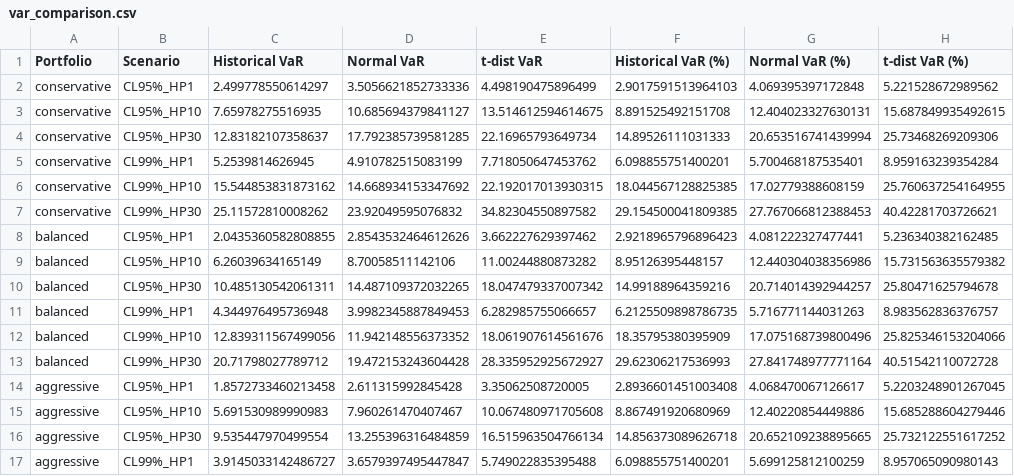
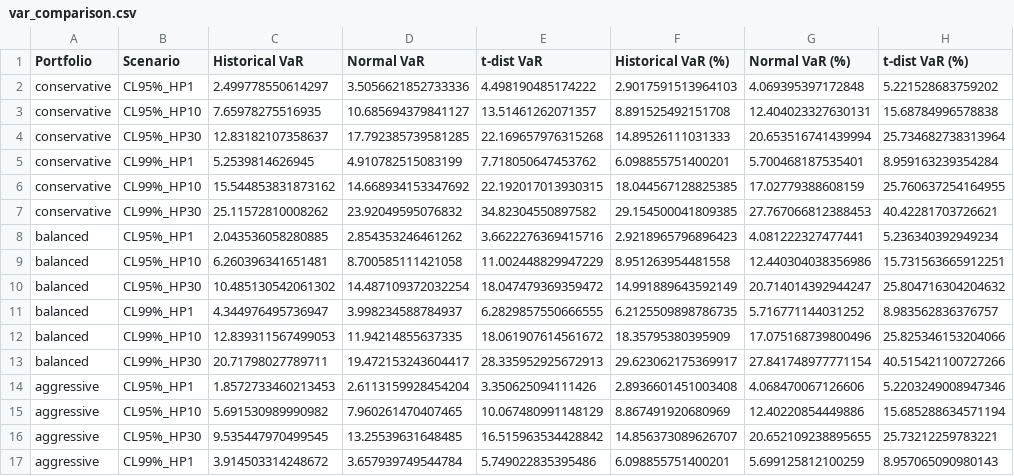
Before and after one commit to Christian2473/MF728-RiskAnalysisProject, a CSV file: Main Coding File/results/var_comparison.csv, drawn as a sheet; only a part is shown; the diff covers the shown part only.

```diff
--- a/Main Coding File/results/var_comparison.csv
+++ b/Main Coding File/results/var_comparison.csv
@@ -1,5 +1,5 @@
 Portfolio,Scenario,Historical VaR,Normal VaR,t-dist VaR,Historical VaR (%),Normal VaR (%),t-dist VaR (%)
-conservative,CL95%_HP1,2.499778550614297,3.5056621852733336,4.498190475896499,2.9017591513964103,4.069395397172848,5.221528672989562
-conservative,CL95%_HP10,7.65978275516935,10.685694379841127,13.514612594614675,8.891525492151708,12.404023327630131,15.687849935492615
-conservative,CL95%_HP30,12.83182107358637,17.792385739581285,22.16965793649734,14.89526111031333,20.653516741439994,25.73468269209306
+conservative,CL95%_HP1,2.499778550614297,3.5056621852733336,4.498190485174222,2.9017591513964103,4.069395397172848,5.221528683759202
+conservative,CL95%_HP10,7.65978275516935,10.685694379841127,13.51461262071357,8.891525492151708,12.404023327630131,15.68784996578838
+conservative,CL95%_HP30,12.83182107358637,17.792385739581285,22.169657976315268,14.89526111031333,20.653516741439994,25.734682738313964
 conservative,CL99%_HP1,5.2539814626945,4.910782515083199,7.718050647453762,6.098855751400201,5.700468187535401,8.959163239354284
@@ -7,11 +7,11 @@ conservative,CL99%_HP10,15.544853831873162,14.668934153347692,22.192017013930315
 conservative,CL99%_HP30,25.11572810008262,23.92049595076832,34.82304550897582,29.154500041809385,27.767066812388453,40.42281703726621
-balanced,CL95%_HP1,2.0435360582808855,2.8543532464612626,3.662227629397462,2.9218965796896423,4.081222327477441,5.236340382162485
-balanced,CL95%_HP10,6.26039634165149,8.70058511142106,11.00244880873282,8.95126395448157,12.440304038356986,15.731563635579382
-balanced,CL95%_HP30,10.485130542061311,14.487109372032265,18.047479337007342,14.99188964359216,20.714014392944257,25.80471625794678
-balanced,CL99%_HP1,4.344976495736948,3.9982345887849453,6.282985755066657,6.2125509898786735,5.716771144031263,8.983562836376757
-balanced,CL99%_HP10,12.839311567499056,11.942148556373352,18.061907614561676,18.35795380395909,17.075168739800496,25.825346153204066
-balanced,CL99%_HP30,20.71798027789712,19.472153243604428,28.335952925672927,29.62306217536993,27.841748977771164,40.51542110072728
-aggressive,CL95%_HP1,1.8572733460213458,2.611315992845428,3.35062508720005,2.8936601451003408,4.068470067126617,5.2203248901267045
-aggressive,CL95%_HP10,5.691530989990983,7.960261470407467,10.067480971705608,8.867491920680969,12.40220854449886,15.685288604279446
-aggressive,CL95%_HP30,9.535447970499554,13.255396316484859,16.515963504766134,14.856373089626718,20.652109238895665,25.732122551617252
-aggressive,CL99%_HP1,3.9145033142486727,3.6579397495447847,5.749022835395488,6.098855751400201,5.699125812100259,8.957065090980143
+balanced,CL95%_HP1,2.043536058280885,2.854353246461262,3.6622276369415716,2.9218965796896423,4.081222327477441,5.236340392949234
+balanced,CL95%_HP10,6.260396341651481,8.700585111421058,11.002448829947229,8.951263954481558,12.440304038356986,15.731563665912251
+balanced,CL95%_HP30,10.485130542061302,14.487109372032254,18.047479369359472,14.991889643592149,20.714014392944247,25.804716304204632
+balanced,CL99%_HP1,4.344976495736947,3.998234588784937,6.2829857550666555,6.2125509898786735,5.716771144031252,8.983562836376757
+balanced,CL99%_HP10,12.839311567499053,11.94214855637335,18.061907614561672,18.35795380395909,17.075168739800496,25.825346153204066
+balanced,CL99%_HP30,20.71798027789711,19.472153243604417,28.335952925672913,29.623062175369917,27.841748977771154,40.515421100727266
+aggressive,CL95%_HP1,1.8572733460213453,2.6113159928454204,3.350625094111426,2.8936601451003408,4.068470067126606,5.2203249008947346
+aggressive,CL95%_HP10,5.691530989990982,7.960261470407465,10.067480991148129,8.867491920680969,12.40220854449886,15.685288634571194
+aggressive,CL95%_HP30,9.535447970499545,13.25539631648485,16.515963534428842,14.856373089626707,20.652109238895655,25.73212259783221
+aggressive,CL99%_HP1,3.914503314248672,3.657939749544784,5.749022835395486,6.098855751400201,5.699125812100259,8.957065090980143
```
Also changed, not shown: 2 added rows, 2 removed rows and 11 edited cells elsewhere in this file, Main Coding File/results/metric_comparison.csv, Main Coding File/results/portfolio_metrics.csv, 36 other files.
